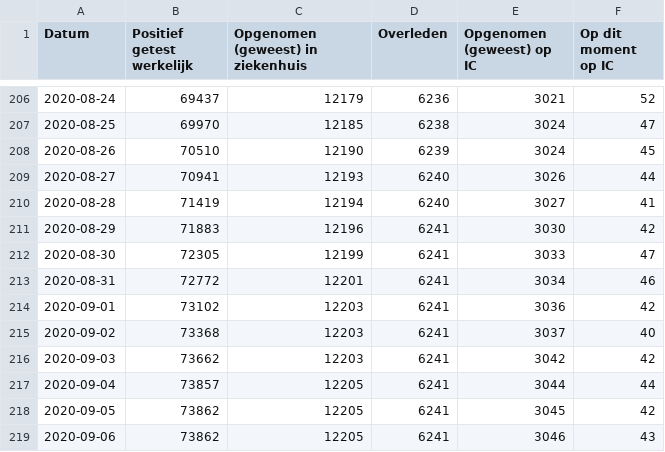
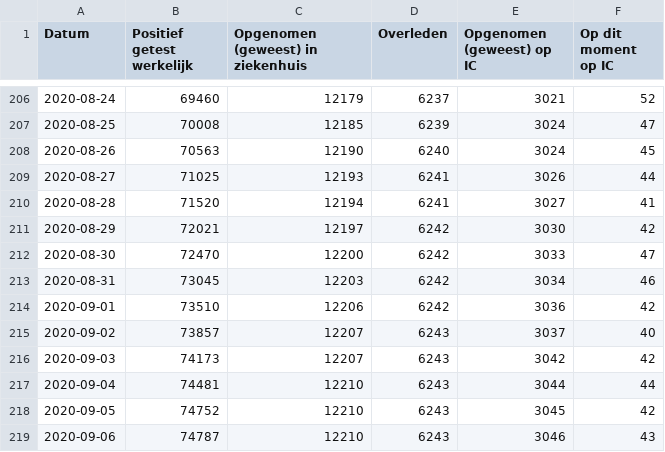
Before and after one commit to jorispz/coronadata, a CSV file: data/2020-09-06-RIVM-NICE.csv, drawn as a sheet; only a part is shown, gaps mark what is left out; the diff covers the shown part only.

```diff
--- a/data/2020-09-06-RIVM-NICE.csv
+++ b/data/2020-09-06-RIVM-NICE.csv
@@ -206,14 +206,14 @@
-2020-08-24	69437	12179	6236	3021	52
-2020-08-25	69970	12185	6238	3024	47
-2020-08-26	70510	12190	6239	3024	45
-2020-08-27	70941	12193	6240	3026	44
-2020-08-28	71419	12194	6240	3027	41
-2020-08-29	71883	12196	6241	3030	42
-2020-08-30	72305	12199	6241	3033	47
-2020-08-31	72772	12201	6241	3034	46
-2020-09-01	73102	12203	6241	3036	42
-2020-09-02	73368	12203	6241	3037	40
-2020-09-03	73662	12203	6241	3042	42
-2020-09-04	73857	12205	6241	3044	44
-2020-09-05	73862	12205	6241	3045	42
-2020-09-06	73862	12205	6241	3046	43
+2020-08-24	69460	12179	6237	3021	52
+2020-08-25	70008	12185	6239	3024	47
+2020-08-26	70563	12190	6240	3024	45
+2020-08-27	71025	12193	6241	3026	44
+2020-08-28	71520	12194	6241	3027	41
+2020-08-29	72021	12197	6242	3030	42
+2020-08-30	72470	12200	6242	3033	47
+2020-08-31	73045	12203	6242	3034	46
+2020-09-01	73510	12206	6242	3036	42
+2020-09-02	73857	12207	6243	3037	40
+2020-09-03	74173	12207	6243	3042	42
+2020-09-04	74481	12210	6243	3044	44
+2020-09-05	74752	12210	6243	3045	42
+2020-09-06	74787	12210	6243	3046	43
```
Also changed, not shown: 60 edited cells elsewhere in this file, data/runs.csv, 12 other files.
